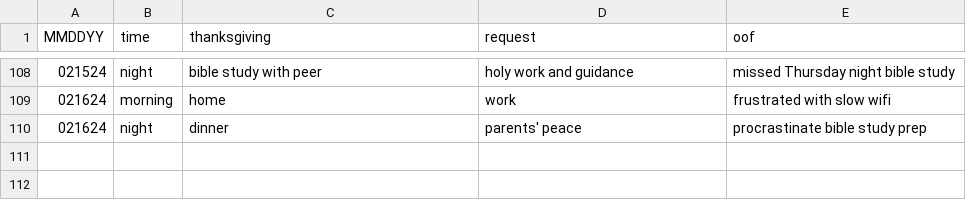
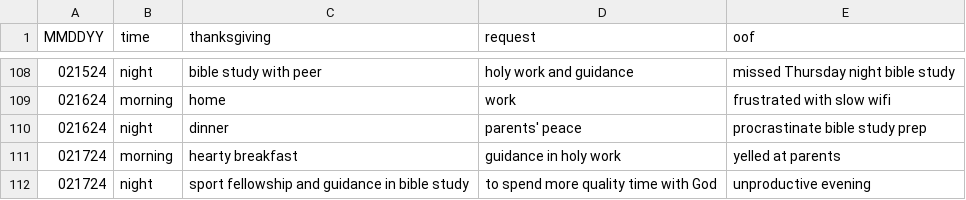
Before and after one commit to marko-polo-cheno/scribblingScribe, a CSV file: prayer_log.csv, drawn as a sheet; only a part is shown, gaps mark what is left out.

Commit message:
Update prayer_log.csv

```diff
--- a/prayer_log.csv
+++ b/prayer_log.csv
@@ -110 +110,3 @@ MMDDYY,time,thanksgiving,request,oof
 021624,night,dinner,parents' peace,procrastinate bible study prep
+021724,morning,hearty breakfast,guidance in holy work,yelled at parents
+021724,night,sport fellowship and guidance in bible study,to spend more quality time with God,unproductive evening
```
